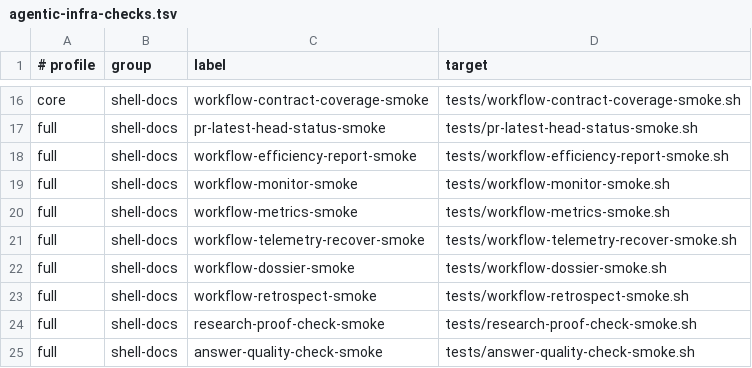
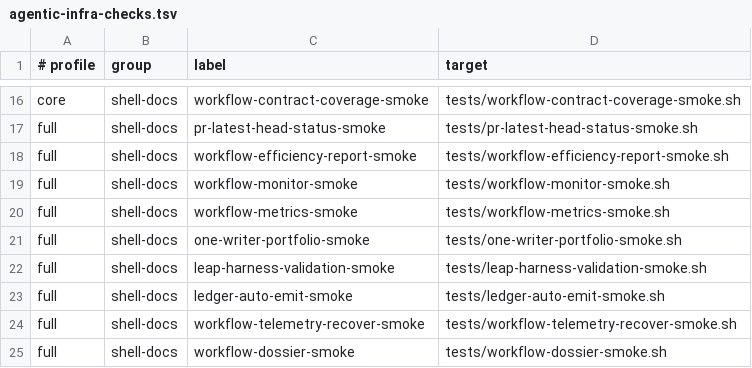
Before and after one commit to Tonours/etabli, a TSV file: workflow/runtime/agentic-infra-checks.tsv, drawn as a sheet; only a part is shown, gaps mark what is left out; the shorter side is filled out with more unchanged rows.

Commit message:
feat(workflow): close etabli leap P1 backlog
Task-grader-only productivity metrics, structured check-freeze demote,
portfolio one-writer smoke, live_agent_proof labels, offline harness
validation for G3, and ledger-scoped bash auto-emit of validation_failed
and no_progress on Pi and Claude.

```diff
--- a/workflow/runtime/agentic-infra-checks.tsv
+++ b/workflow/runtime/agentic-infra-checks.tsv
@@ -20,2 +20,5 @@ full	shell-docs	workflow-monitor-smoke	tests/workflow-monitor-smoke.sh
 full	shell-docs	workflow-metrics-smoke	tests/workflow-metrics-smoke.sh
+full	shell-docs	one-writer-portfolio-smoke	tests/one-writer-portfolio-smoke.sh
+full	shell-docs	leap-harness-validation-smoke	tests/leap-harness-validation-smoke.sh
+full	shell-docs	ledger-auto-emit-smoke	tests/ledger-auto-emit-smoke.sh
 full	shell-docs	workflow-telemetry-recover-smoke	tests/workflow-telemetry-recover-smoke.sh
```
Also changed, not shown: 21 other files.
